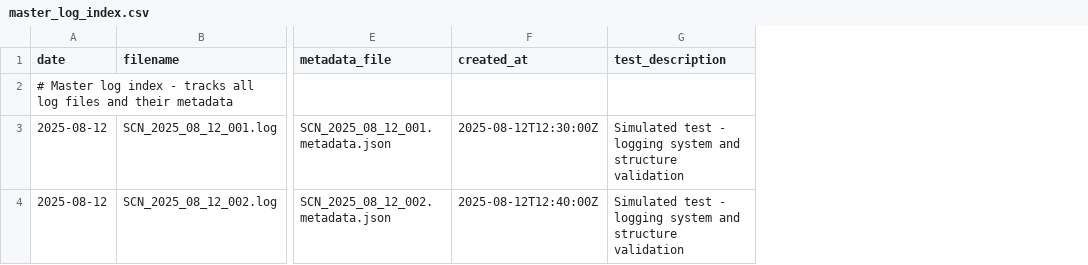
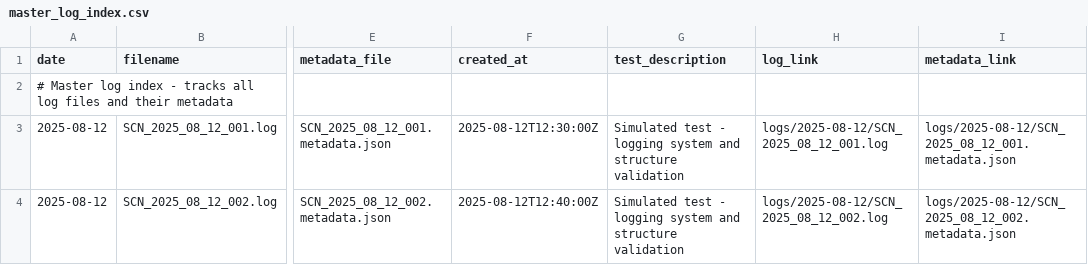
Before and after one commit to C-broderick-225/svmc72200-ukc1-telemetry-logger, a CSV file: index/master_log_index.csv, drawn as a sheet; only a part is shown, gaps mark what is left out; the diff names each change by its address in the sheet, - before the commit and + after, or states it on an @@ line.

Commit message:
Add hyperlink columns to master log index for quick navigation between files

```diff
--- a/index/master_log_index.csv
+++ b/index/master_log_index.csv
+column H (log_link), rows 3-4: logs/2025-08-12/SCN_2025_08_12_001.log | logs/2025-08-12/SCN_2025_08_12_002.log
+column I (metadata_link), rows 3-4: logs/2025-08-12/SCN_2025_08_12_001.metadata.json | logs/2025-08-12/SCN_2025_08_12_002.metadata.json
```
Also changed, not shown: 1 other file.
